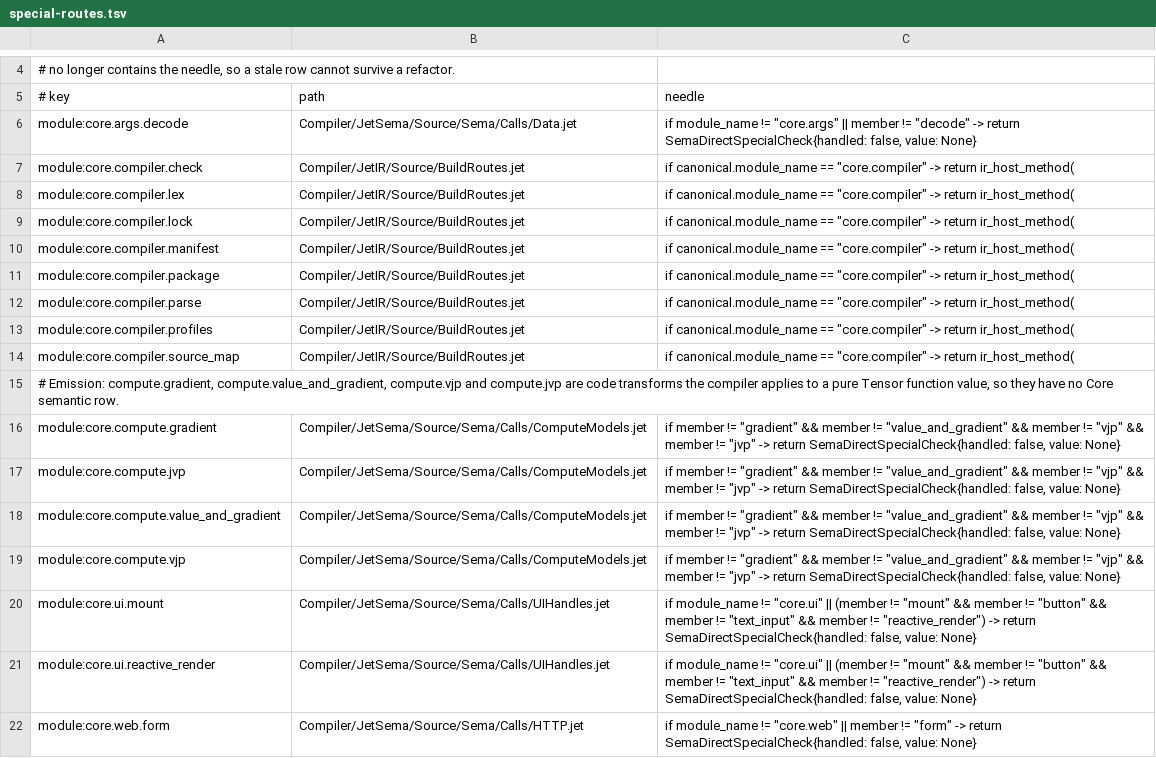
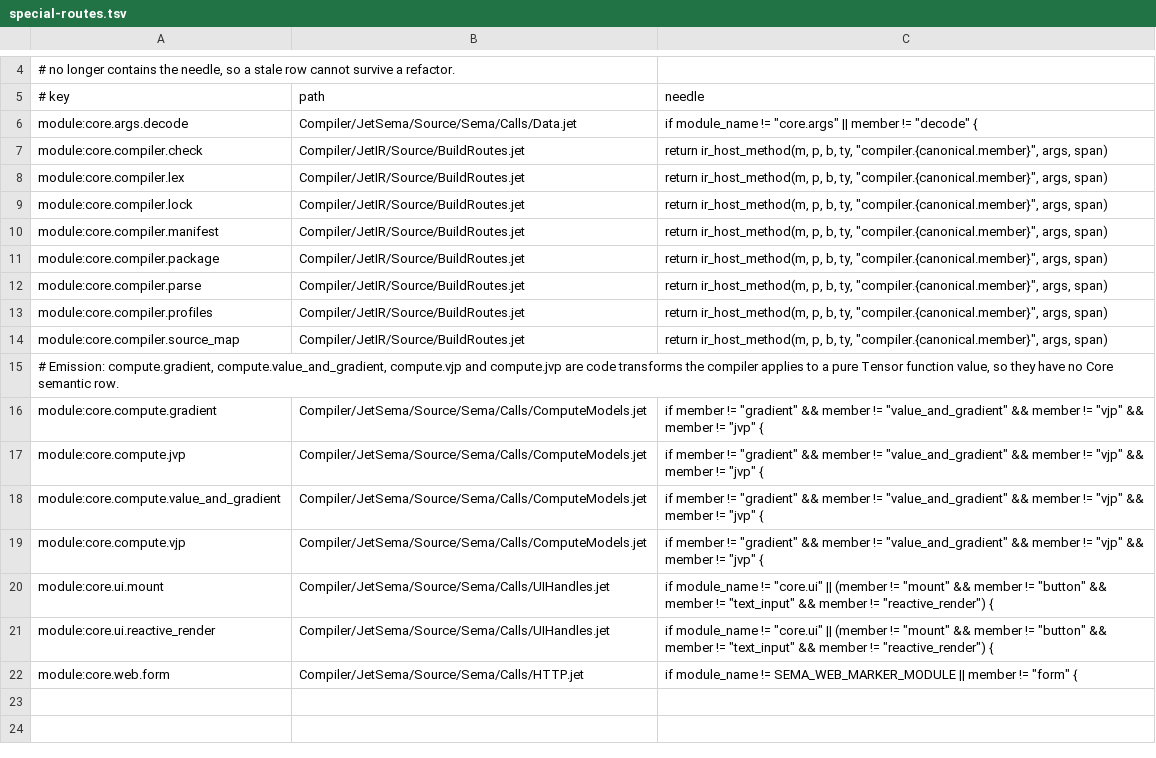
Before and after one commit to jet-language/jet, a TSV file: Tools/Hardening/special-routes.tsv, drawn as a sheet; only a part is shown, gaps mark what is left out.

Commit message:
Hardening: the manifest builds again and finds its witnesses
Tools/Hardening/Facts.jet failed 6 of 19 checks on every tree. There were two
causes.

The jet fmt pass over the corpus rewrote every `if cond -> return X` guard
into block form. That left all five needles in
Tools/Hardening/special-routes.tsv naming text that no longer exists (the
core.args.decode, core.compiler, core.compute, core.ui and core.web.form
arms). build_manifest refuses a needle missing from its path, so the manifest
never built. Each needle now names the guard line as it reads today:
- The core.compiler rows name the
  `return ir_host_method(…, "compiler.{canonical.member}", …)` line, which is
  the arm itself.
- The core.web.form needle names the SEMA_WEB_MARKER_MODULE comparison the
  arm now spells.
- The stale-needle test forges its missing needle from the new decode guard.

The TitleCase folder rename moved the conformance corpus to
Tests/Conformance/Corpus/Core/Text/byte_count.jet and the like. witness_key
still joined the path verbatim, so every witness keyed as
`Core.Text.byte_count` and no row ever found its witness: every row read
`missing`. witness_key now lowercases the folders, which spell the module
path, and keeps the file name, which is the member.

```diff
--- a/Tools/Hardening/special-routes.tsv
+++ b/Tools/Hardening/special-routes.tsv
@@ -5,18 +5,18 @@
 # key	path	needle
-module:core.args.decode	Compiler/JetSema/Source/Sema/Calls/Data.jet	if module_name != "core.args" || member != "decode" -> return SemaDirectSpecialCheck{handled: false, value: None}
-module:core.compiler.check	Compiler/JetIR/Source/BuildRoutes.jet	if canonical.module_name == "core.compiler" -> return ir_host_method(
-module:core.compiler.lex	Compiler/JetIR/Source/BuildRoutes.jet	if canonical.module_name == "core.compiler" -> return ir_host_method(
-module:core.compiler.lock	Compiler/JetIR/Source/BuildRoutes.jet	if canonical.module_name == "core.compiler" -> return ir_host_method(
-module:core.compiler.manifest	Compiler/JetIR/Source/BuildRoutes.jet	if canonical.module_name == "core.compiler" -> return ir_host_method(
-module:core.compiler.package	Compiler/JetIR/Source/BuildRoutes.jet	if canonical.module_name == "core.compiler" -> return ir_host_method(
-module:core.compiler.parse	Compiler/JetIR/Source/BuildRoutes.jet	if canonical.module_name == "core.compiler" -> return ir_host_method(
-module:core.compiler.profiles	Compiler/JetIR/Source/BuildRoutes.jet	if canonical.module_name == "core.compiler" -> return ir_host_method(
-module:core.compiler.source_map	Compiler/JetIR/Source/BuildRoutes.jet	if canonical.module_name == "core.compiler" -> return ir_host_method(
+module:core.args.decode	Compiler/JetSema/Source/Sema/Calls/Data.jet	if module_name != "core.args" || member != "decode" {
+module:core.compiler.check	Compiler/JetIR/Source/BuildRoutes.jet	return ir_host_method(m, p, b, ty, "compiler.{canonical.member}", args, span)
+module:core.compiler.lex	Compiler/JetIR/Source/BuildRoutes.jet	return ir_host_method(m, p, b, ty, "compiler.{canonical.member}", args, span)
+module:core.compiler.lock	Compiler/JetIR/Source/BuildRoutes.jet	return ir_host_method(m, p, b, ty, "compiler.{canonical.member}", args, span)
+module:core.compiler.manifest	Compiler/JetIR/Source/BuildRoutes.jet	return ir_host_method(m, p, b, ty, "compiler.{canonical.member}", args, span)
+module:core.compiler.package	Compiler/JetIR/Source/BuildRoutes.jet	return ir_host_method(m, p, b, ty, "compiler.{canonical.member}", args, span)
+module:core.compiler.parse	Compiler/JetIR/Source/BuildRoutes.jet	return ir_host_method(m, p, b, ty, "compiler.{canonical.member}", args, span)
+module:core.compiler.profiles	Compiler/JetIR/Source/BuildRoutes.jet	return ir_host_method(m, p, b, ty, "compiler.{canonical.member}", args, span)
+module:core.compiler.source_map	Compiler/JetIR/Source/BuildRoutes.jet	return ir_host_method(m, p, b, ty, "compiler.{canonical.member}", args, span)
 # Emission: compute.gradient, compute.value_and_gradient, compute.vjp and compute.jvp are code transforms the compiler applies to a pure Tensor function value, so they have no Core semantic row.
-module:core.compute.gradient	Compiler/JetSema/Source/Sema/Calls/ComputeModels.jet	if member != "gradient" && member != "value_and_gradient" && member != "vjp" && member != "jvp" -> return SemaDirectSpecialCheck{handled: false, value: None}
-module:core.compute.jvp	Compiler/JetSema/Source/Sema/Calls/ComputeModels.jet	if member != "gradient" && member != "value_and_gradient" && member != "vjp" && member != "jvp" -> return SemaDirectSpecialCheck{handled: false, value: None}
-module:core.compute.value_and_gradient	Compiler/JetSema/Source/Sema/Calls/ComputeModels.jet	if member != "gradient" && member != "value_and_gradient" && member != "vjp" && member != "jvp" -> return SemaDirectSpecialCheck{handled: false, value: None}
-module:core.compute.vjp	Compiler/JetSema/Source/Sema/Calls/ComputeModels.jet	if member != "gradient" && member != "value_and_gradient" && member != "vjp" && member != "jvp" -> return SemaDirectSpecialCheck{handled: false, value: None}
-module:core.ui.mount	Compiler/JetSema/Source/Sema/Calls/UIHandles.jet	if module_name != "core.ui" || (member != "mount" && member != "button" && member != "text_input" && member != "reactive_render") -> return SemaDirectSpecialCheck{handled: false, value: None}
-module:core.ui.reactive_render	Compiler/JetSema/Source/Sema/Calls/UIHandles.jet	if module_name != "core.ui" || (member != "mount" && member != "button" && member != "text_input" && member != "reactive_render") -> return SemaDirectSpecialCheck{handled: false, value: None}
-module:core.web.form	Compiler/JetSema/Source/Sema/Calls/HTTP.jet	if module_name != "core.web" || member != "form" -> return SemaDirectSpecialCheck{handled: false, value: None}
+module:core.compute.gradient	Compiler/JetSema/Source/Sema/Calls/ComputeModels.jet	if member != "gradient" && member != "value_and_gradient" && member != "vjp" && member != "jvp" {
+module:core.compute.jvp	Compiler/JetSema/Source/Sema/Calls/ComputeModels.jet	if member != "gradient" && member != "value_and_gradient" && member != "vjp" && member != "jvp" {
+module:core.compute.value_and_gradient	Compiler/JetSema/Source/Sema/Calls/ComputeModels.jet	if member != "gradient" && member != "value_and_gradient" && member != "vjp" && member != "jvp" {
+module:core.compute.vjp	Compiler/JetSema/Source/Sema/Calls/ComputeModels.jet	if member != "gradient" && member != "value_and_gradient" && member != "vjp" && member != "jvp" {
+module:core.ui.mount	Compiler/JetSema/Source/Sema/Calls/UIHandles.jet	if module_name != "core.ui" || (member != "mount" && member != "button" && member != "text_input" && member != "reactive_render") {
+module:core.ui.reactive_render	Compiler/JetSema/Source/Sema/Calls/UIHandles.jet	if module_name != "core.ui" || (member != "mount" && member != "button" && member != "text_input" && member != "reactive_render") {
+module:core.web.form	Compiler/JetSema/Source/Sema/Calls/HTTP.jet	if module_name != SEMA_WEB_MARKER_MODULE || member != "form" {
```
Also changed, not shown: 2 other files.
